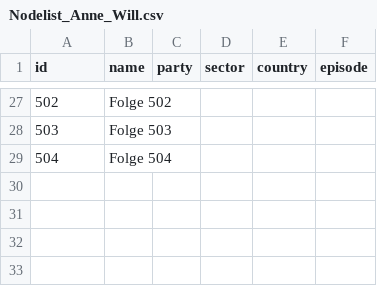
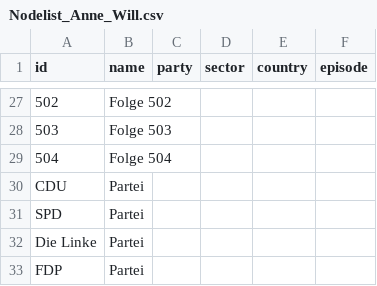
Before and after one commit to lara270402/Anne_Will, a CSV file: Nodelist_Anne_Will.csv, drawn as a sheet; only a part is shown, gaps mark what is left out; the diff names each change by its address in the sheet, - before the commit and + after, or states it on an @@ line.

Commit message:
Update Nodelist_Anne_Will.csv

```diff
--- a/Nodelist_Anne_Will.csv
+++ b/Nodelist_Anne_Will.csv
+row 30: CDU | Partei
+row 31: SPD | Partei
+row 32: Die Linke | Partei
+row 33: FDP | Partei
```
